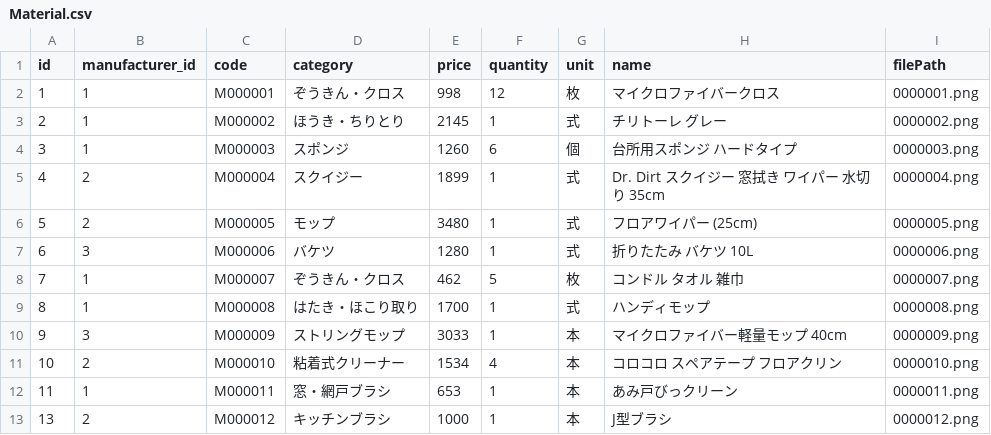
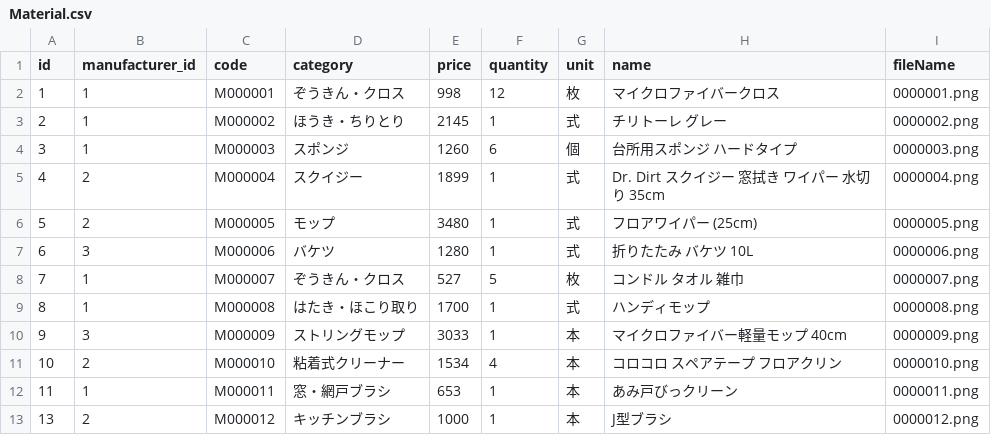
Before and after one commit to n-nob-at-GitHub/internal-busininal-service-center, a CSV file: simple-busininal-webpage/prisma/Material.csv, drawn as a sheet.

Commit message:
全社用簡易Webページ対応（Materialテーブルのカラム名変更, filePath -> fileName）

```diff
--- a/simple-busininal-webpage/prisma/Material.csv
+++ b/simple-busininal-webpage/prisma/Material.csv
@@ -1,2 +1,2 @@
-"id","manufacturer_id","code","category","price","quantity","unit","name","filePath"
+"id","manufacturer_id","code","category","price","quantity","unit","name","fileName"
 1,1,"M000001","ぞうきん・クロス",998,12,"枚","マイクロファイバークロス","0000001.png"
@@ -7,3 +7,3 @@
 6,3,"M000006","バケツ",1280,1,"式","折りたたみ バケツ 10L","0000006.png"
-7,1,"M000007","ぞうきん・クロス",462,5,"枚","コンドル タオル 雑巾","0000007.png"
+7,1,"M000007","ぞうきん・クロス",527,5,"枚","コンドル タオル 雑巾","0000007.png"
 8,1,"M000008","はたき・ほこり取り",1700,1,"式","ハンディモップ","0000008.png"
```
Also changed, not shown: 9 other files.
